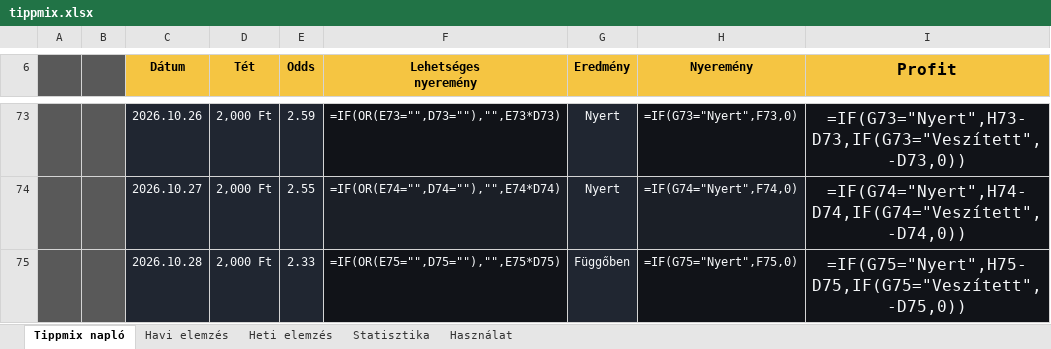
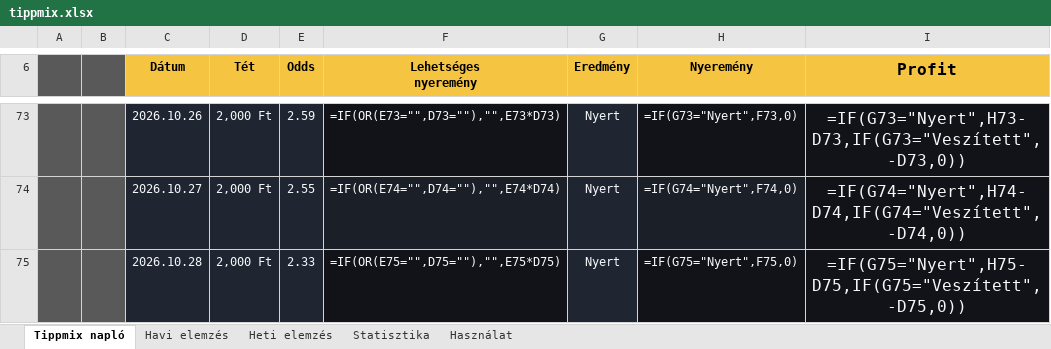
Before and after one commit to Ogre3Dofficial/tippmix, an Excel workbook: tippmix.xlsx, sheet Tippmix napló, drawn as a sheet; only a part is shown, gaps mark what is left out; values as stored, in another font and other column widths than the file's, no borders; formulas without a stored value are shown as written; conditional formats and table styles not drawn; the diff names each change by its address in the sheet, - before the commit and + after, or states it on an @@ line.

Commit message:
Update Tippmix data from web app

```diff
--- a/tippmix.xlsx (sheet Tippmix napló)
+++ b/tippmix.xlsx (sheet Tippmix napló)
-G75 (Eredmény): Függőben
+G75 (Eredmény): Nyert
```
